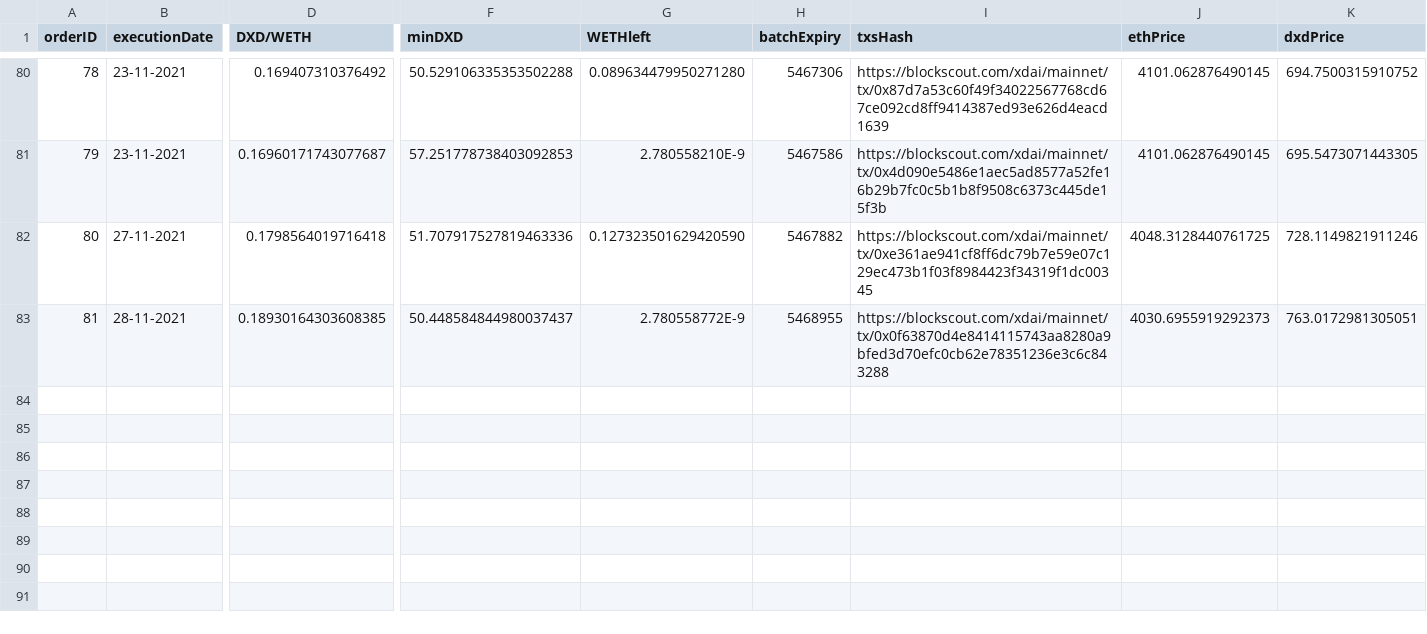
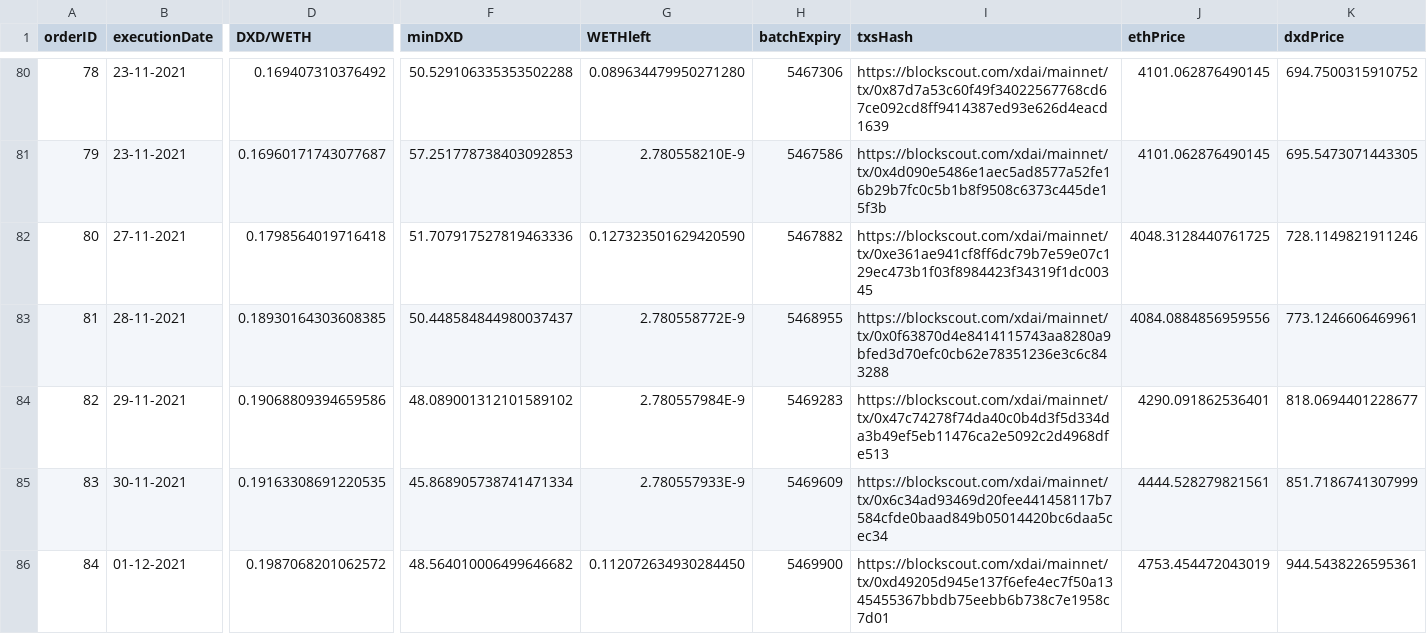
Before and after one commit to daveai/buyback, a CSV file: order_data.csv, drawn as a sheet; only a part is shown, gaps mark what is left out; rows hold the shown columns only; the diff names each change by its address in the sheet, - before the commit and + after, or states it on an @@ line.

```diff
--- a/order_data.csv
+++ b/order_data.csv
-J83 (ethPrice): 4030.6955919292373
+J83 (ethPrice): 4084.0884856959556
-K83 (dxdPrice): 763.0172981305051
+K83 (dxdPrice): 773.1246606469961
+row 84: 82 | 29-11-2021 | 0.19068809394659586 | 48.089001312101589102 | 2.780557984E-9 | 5469283 | https://blockscout.com/xdai/mainnet/tx/0x47c74278f74da40c0b4d3f5d334da3b49ef5eb11476ca2e5092c2d4968dfe513 | 4290.091862536401 | 818.0694401228677
+row 85: 83 | 30-11-2021 | 0.19163308691220535 | 45.868905738741471334 | 2.780557933E-9 | 5469609 | https://blockscout.com/xdai/mainnet/tx/0x6c34ad93469d20fee441458117b7584cfde0baad849b05014420bc6daa5cec34 | 4444.528279821561 | 851.7186741307999
+row 86: 84 | 01-12-2021 | 0.1987068201062572 | 48.564010006499646682 | 0.112072634930284450 | 5469900 | https://blockscout.com/xdai/mainnet/tx/0xd49205d945e137f6efe4ec7f50a1345455367bbdb75eebb6b738c7e1958c7d01 | 4753.454472043019 | 944.5438226595361
```
Also changed, not shown: 1 other file.
